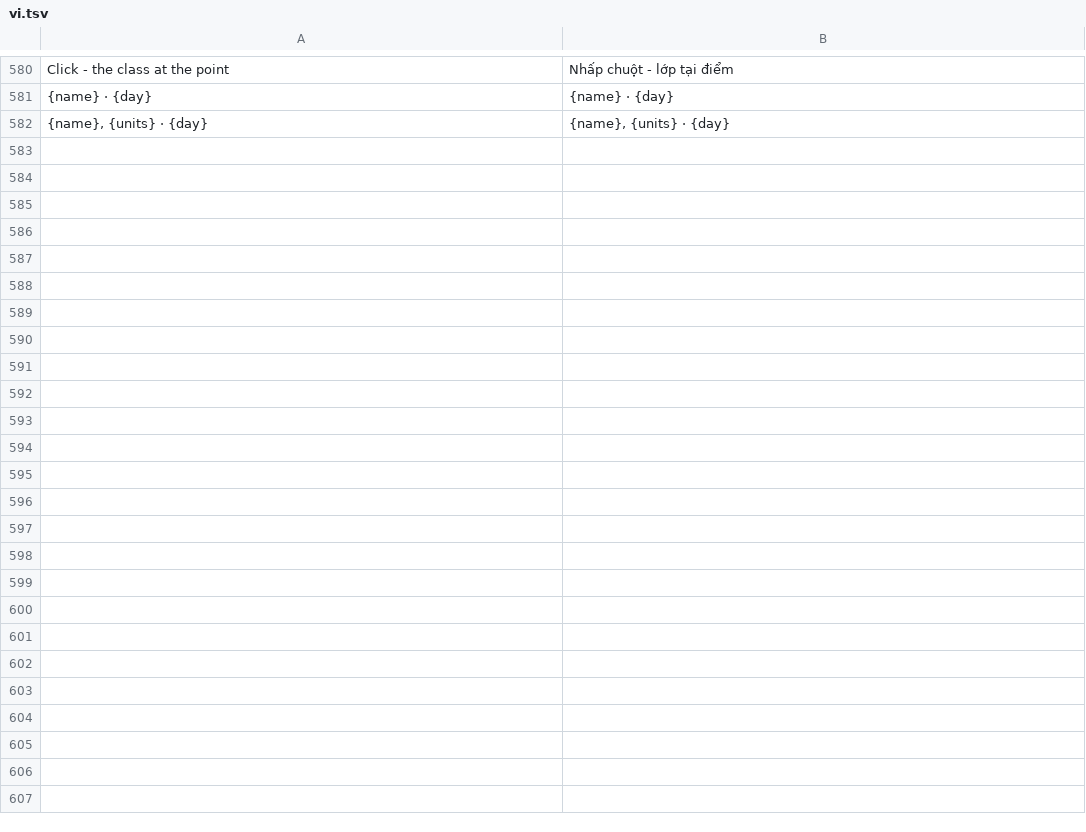
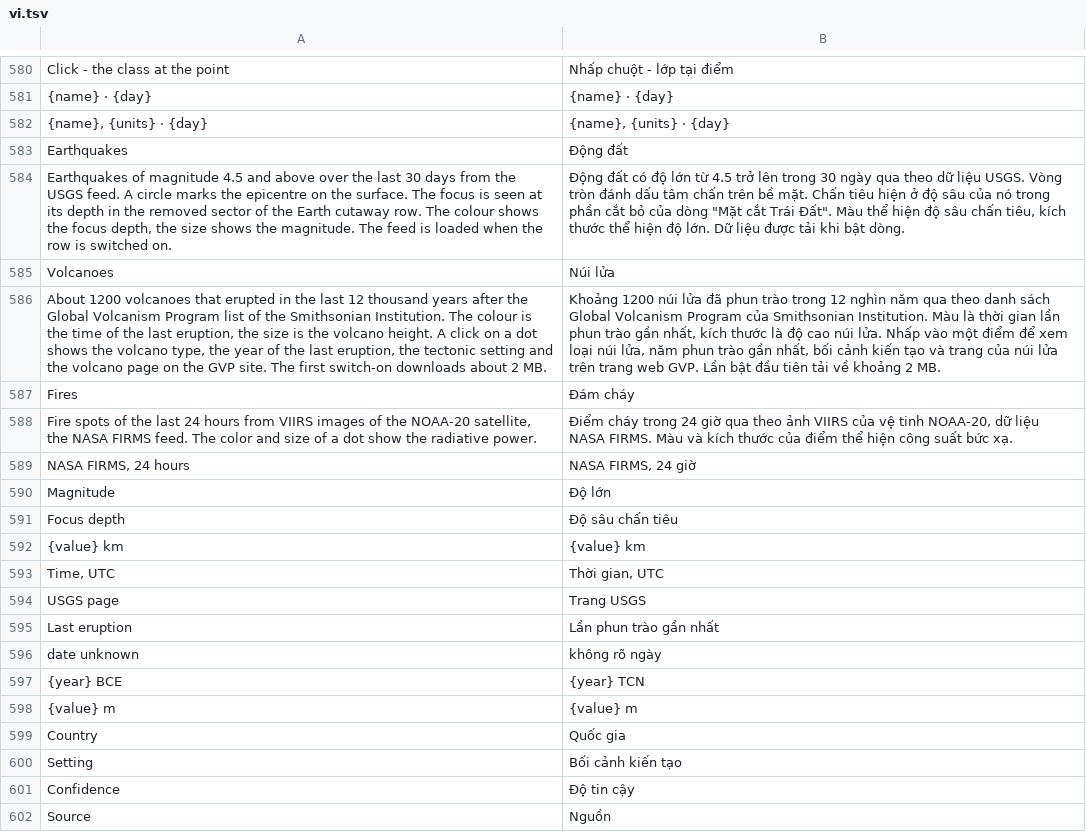
Before and after one commit to Valery35/planetx-lite, a TSV file: crates/ui/i18n/vi.tsv, drawn as a sheet; only a part is shown, gaps mark what is left out; the diff covers the shown part only; the diff names each change by its address in the sheet, - before the commit and + after, or states it on an @@ line.

```diff
--- a/crates/ui/i18n/vi.tsv
+++ b/crates/ui/i18n/vi.tsv
+row 583: Earthquakes | Động đất
+row 584: Earthquakes of magnitude 4.5 and above over the last 30 days from the USGS feed. A circle marks the epicentre on the surface. The focus is seen at its depth in the removed sector of the Earth cutaway row. The colour shows the focus depth, the size shows the magnitude. The feed is loaded when the row is switched on. | Động đất có độ lớn từ 4.5 trở lên trong 30 ngày qua theo dữ liệu USGS. Vòng tròn đánh dấu tâm chấn trên bề mặt. Chấn tiêu hiện ở độ sâu của nó trong phần cắt bỏ của dòng "Mặt cắt Trái Đất". Màu thể hiện độ sâu chấn tiêu, kích thước thể hiện độ lớn. Dữ liệu được tải khi bật dòng.
+row 585: Volcanoes | Núi lửa
+row 586: About 1200 volcanoes that erupted in the last 12 thousand years after the Global Volcanism Program list of the Smithsonian Institution. The colour is the time of the last eruption, the size is the volcano height. A click on a dot shows the volcano type, the year of the last eruption, the tectonic setting and the volcano page on the GVP site. The first switch-on downloads about 2 MB. | Khoảng 1200 núi lửa đã phun trào trong 12 nghìn năm qua theo danh sách Global Volcanism Program của Smithsonian Institution. Màu là thời gian lần phun trào gần nhất, kích thước là độ cao núi lửa. Nhấp vào một điểm để xem loại núi lửa, năm phun trào gần nhất, bối cảnh kiến tạo và trang của núi lửa trên trang web GVP. Lần bật đầu tiên tải về khoảng 2 MB.
+row 587: Fires | Đám cháy
+row 588: Fire spots of the last 24 hours from VIIRS images of the NOAA-20 satellite, the NASA FIRMS feed. The color and size of a dot show the radiative power. | Điểm cháy trong 24 giờ qua theo ảnh VIIRS của vệ tinh NOAA-20, dữ liệu NASA FIRMS. Màu và kích thước của điểm thể hiện công suất bức xạ.
+row 589: NASA FIRMS, 24 hours | NASA FIRMS, 24 giờ
+row 590: Magnitude | Độ lớn
+row 591: Focus depth | Độ sâu chấn tiêu
+row 592: {value} km | {value} km
+row 593: Time, UTC | Thời gian, UTC
+row 594: USGS page | Trang USGS
+row 595: Last eruption | Lần phun trào gần nhất
+row 596: date unknown | không rõ ngày
+row 597: {year} BCE | {year} TCN
+row 598: {value} m | {value} m
+row 599: Country | Quốc gia
+row 600: Setting | Bối cảnh kiến tạo
+row 601: Confidence | Độ tin cậy
+row 602: Source | Nguồn
```
Also changed, not shown: 29 added rows elsewhere in this file, crates/ui/i18n/az.tsv, crates/ui/i18n/es.tsv, 45 other files.
